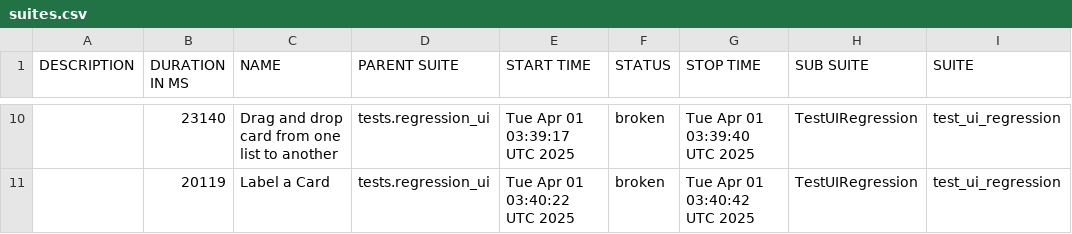
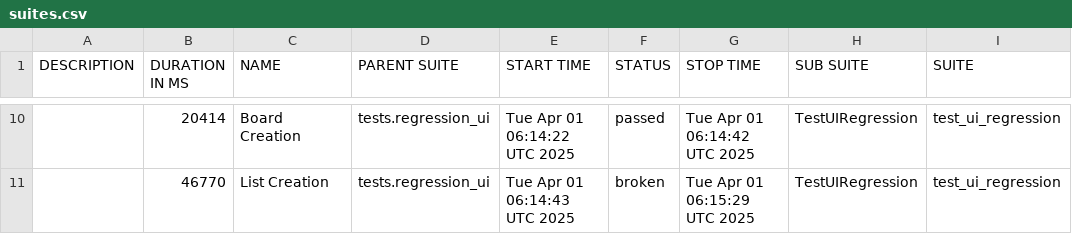
Before and after one commit to vkqapro/pythonSelenium, a CSV file: data/suites.csv, drawn as a sheet; only a part is shown, gaps mark what is left out; the diff covers the shown part only; the diff names each change by its address in the sheet, - before the commit and + after, or states it on an @@ line.

```diff
--- a/data/suites.csv
+++ b/data/suites.csv
-B10 (DURATION IN MS): 23140
+B10 (DURATION IN MS): 20414
-C10 (NAME): Drag and drop card from one list to another
+C10 (NAME): Board Creation
-E10 (START TIME): Tue Apr 01 03:39:17 UTC 2025
+E10 (START TIME): Tue Apr 01 06:14:22 UTC 2025
-F10 (STATUS): broken
+F10 (STATUS): passed
-G10 (STOP TIME): Tue Apr 01 03:39:40 UTC 2025
+G10 (STOP TIME): Tue Apr 01 06:14:42 UTC 2025
-B11 (DURATION IN MS): 20119
+B11 (DURATION IN MS): 46770
-C11 (NAME): Label a Card
+C11 (NAME): List Creation
-E11 (START TIME): Tue Apr 01 03:40:22 UTC 2025
+E11 (START TIME): Tue Apr 01 06:14:43 UTC 2025
-G11 (STOP TIME): Tue Apr 01 03:40:42 UTC 2025
+G11 (STOP TIME): Tue Apr 01 06:15:29 UTC 2025
```
Also changed, not shown: 32 edited cells elsewhere in this file, 43 other files.
